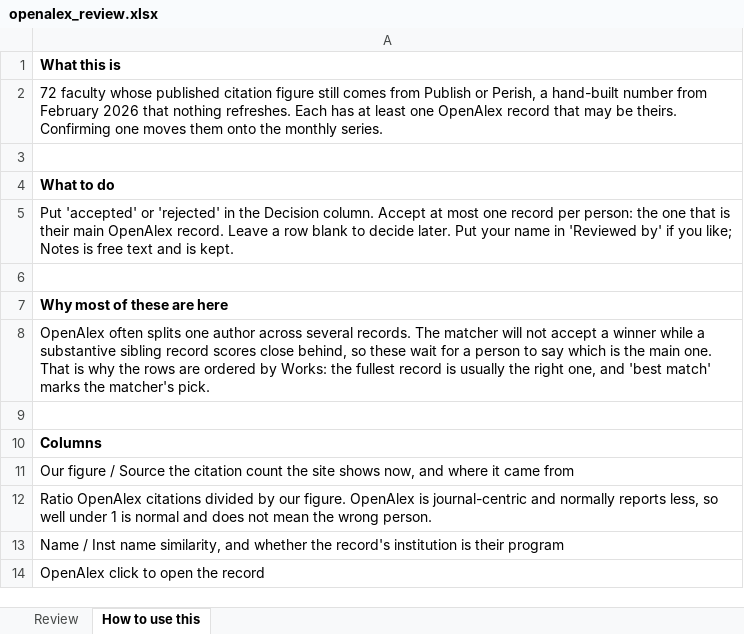
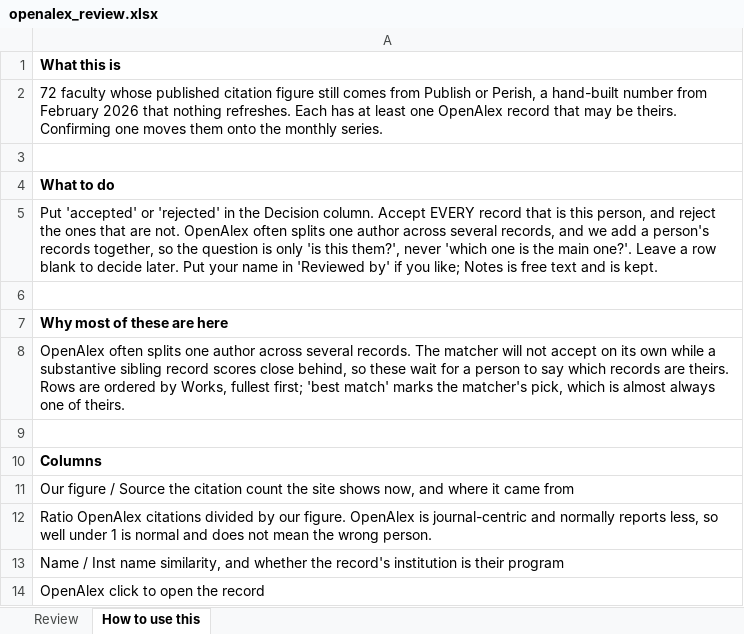
Before and after one commit to aakarner/planning-citation-metrics, an Excel workbook: data/review/openalex_review.xlsx, sheet How to use this, drawn as a sheet; only a part is shown; values as stored, in another font and other column widths than the file's, no borders; the diff names each change by its address in the sheet, - before the commit and + after, or states it on an @@ line.

```diff
--- a/data/review/openalex_review.xlsx (sheet How to use this)
+++ b/data/review/openalex_review.xlsx (sheet How to use this)
-A5: …column. Accept at most one record per person: the one that is their main OpenAlex record. Leave a…
+A5: …column. Accept EVERY record that is this person, and reject the ones that are not. OpenAlex often splits one author across several records, and we add a person's records together, so the question is only 'is this them?', never 'which one is the main one?'. Leave a…
-A8: …not accept a winner while a substantive sibling record scores close behind, so these wait for a person to say which is the main one. That is why the rows are ordered by Works: the fullest record is usually the right one, and 'best match' marks the matcher's pick.
+A8: …not accept on its own while a substantive sibling record scores close behind, so these wait for a person to say which records are theirs. Rows are ordered by Works, fullest first; 'best match' marks the matcher's pick, which is almost always one of theirs.
```
Also changed, not shown: 9 other files.
